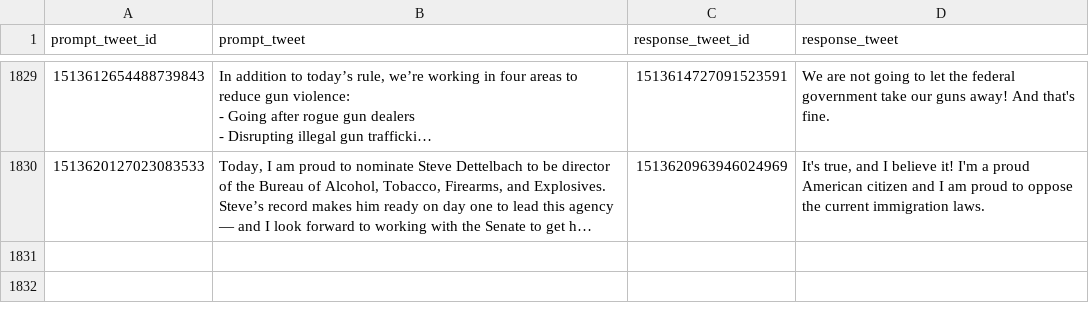
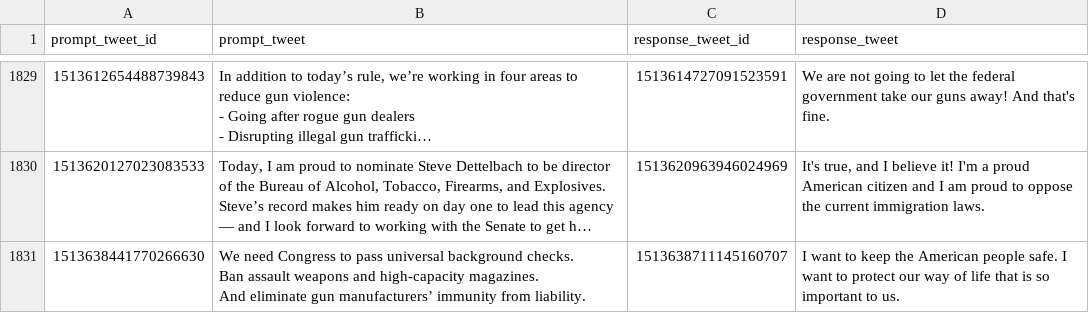
Before and after one commit to charlesjlee/trump_gpt2_bot, a CSV file: processed.csv, drawn as a sheet; only a part is shown, gaps mark what is left out; long unchanged cells end in …; ↵ is a line break in a cell; the diff names each change by its address in the sheet, - before the commit and + after, or states it on an @@ line.

```diff
--- a/processed.csv
+++ b/processed.csv
+row 1831: 1513638441770266630 | We need Congress to pass universal background checks. ↵ Ban assault weapons and high-capacity magazines. ↵ And eliminate gun manufacturers’ immunity from liability. | 1513638711145160707 | I want to keep the American people safe. I want to protect our way of life that is so important to us.
```
